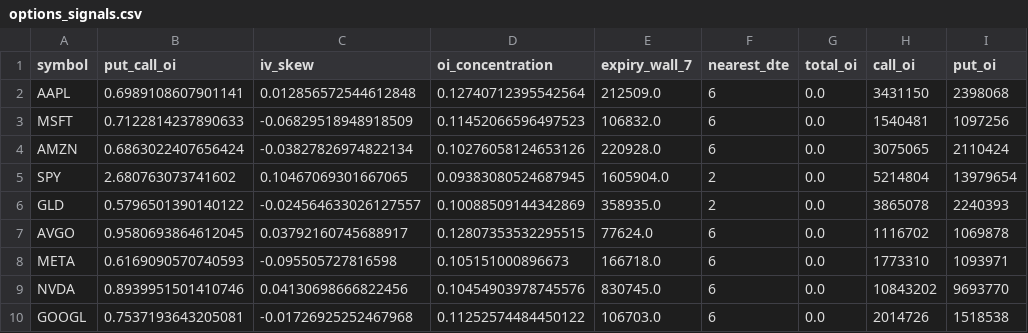
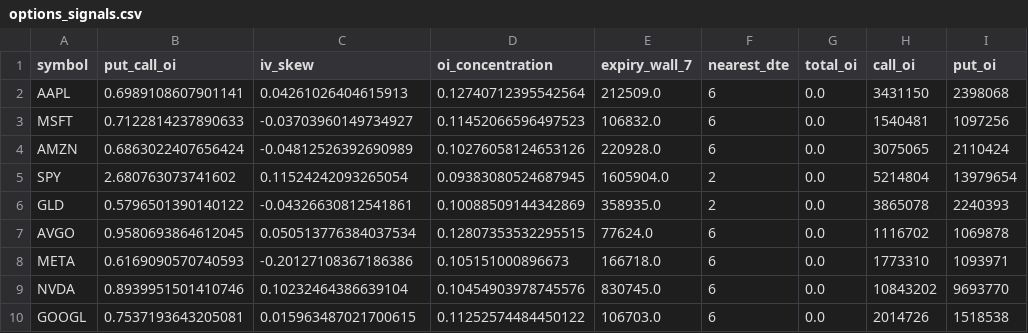
Before and after one commit to eugenferber616-design/Analyse-Pro, a CSV file: data/processed/options_signals.csv, drawn as a sheet.

```diff
--- a/data/processed/options_signals.csv
+++ b/data/processed/options_signals.csv
@@ -1,10 +1,10 @@
 symbol,put_call_oi,iv_skew,oi_concentration,expiry_wall_7,nearest_dte,total_oi,call_oi,put_oi
-AAPL,0.6989108607901141,0.012856572544612848,0.12740712395542564,212509.0,6,0.0,3431150,2398068
-MSFT,0.7122814237890633,-0.06829518948918509,0.11452066596497523,106832.0,6,0.0,1540481,1097256
-AMZN,0.6863022407656424,-0.03827826974822134,0.10276058124653126,220928.0,6,0.0,3075065,2110424
-SPY,2.680763073741602,0.10467069301667065,0.09383080524687945,1605904.0,2,0.0,5214804,13979654
-GLD,0.5796501390140122,-0.024564633026127557,0.10088509144342869,358935.0,2,0.0,3865078,2240393
-AVGO,0.9580693864612045,0.03792160745688917,0.12807353532295515,77624.0,6,0.0,1116702,1069878
-META,0.6169090570740593,-0.095505727816598,0.105151000896673,166718.0,6,0.0,1773310,1093971
-NVDA,0.8939951501410746,0.04130698666822456,0.10454903978745576,830745.0,6,0.0,10843202,9693770
-GOOGL,0.7537193643205081,-0.01726925252467968,0.11252574484450122,106703.0,6,0.0,2014726,1518538
+AAPL,0.6989108607901141,0.04261026404615913,0.12740712395542564,212509.0,6,0.0,3431150,2398068
+MSFT,0.7122814237890633,-0.03703960149734927,0.11452066596497523,106832.0,6,0.0,1540481,1097256
+AMZN,0.6863022407656424,-0.04812526392690989,0.10276058124653126,220928.0,6,0.0,3075065,2110424
+SPY,2.680763073741602,0.11524242093265054,0.09383080524687945,1605904.0,2,0.0,5214804,13979654
+GLD,0.5796501390140122,-0.04326630812541861,0.10088509144342869,358935.0,2,0.0,3865078,2240393
+AVGO,0.9580693864612045,0.050513776384037534,0.12807353532295515,77624.0,6,0.0,1116702,1069878
+META,0.6169090570740593,-0.20127108367186386,0.105151000896673,166718.0,6,0.0,1773310,1093971
+NVDA,0.8939951501410746,0.10232464386639104,0.10454903978745576,830745.0,6,0.0,10843202,9693770
+GOOGL,0.7537193643205081,0.015963487021700615,0.11252574484450122,106703.0,6,0.0,2014726,1518538
```
Also changed, not shown: data/processed/options_oi_summary.csv, 8 other files.
